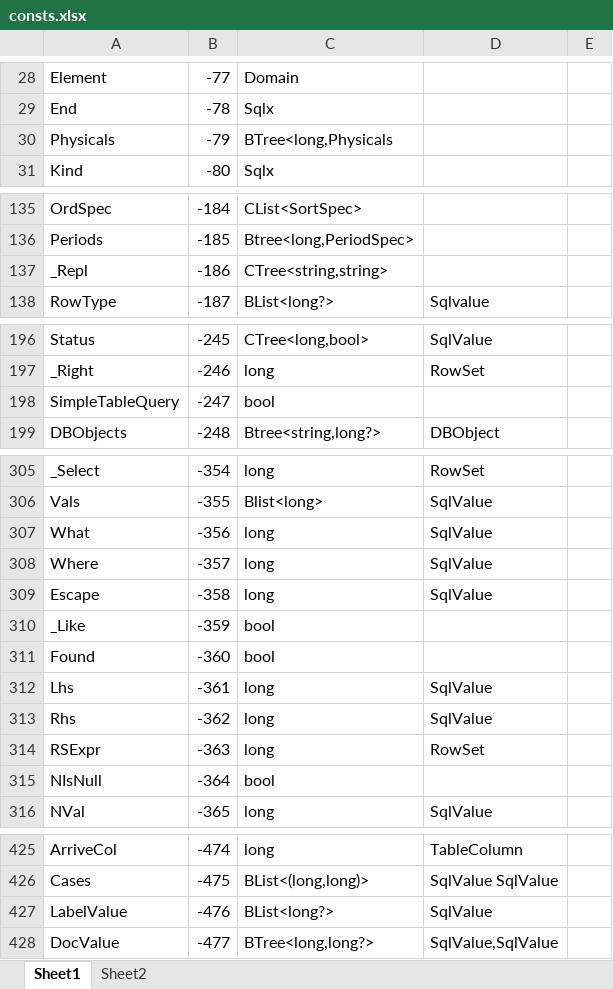
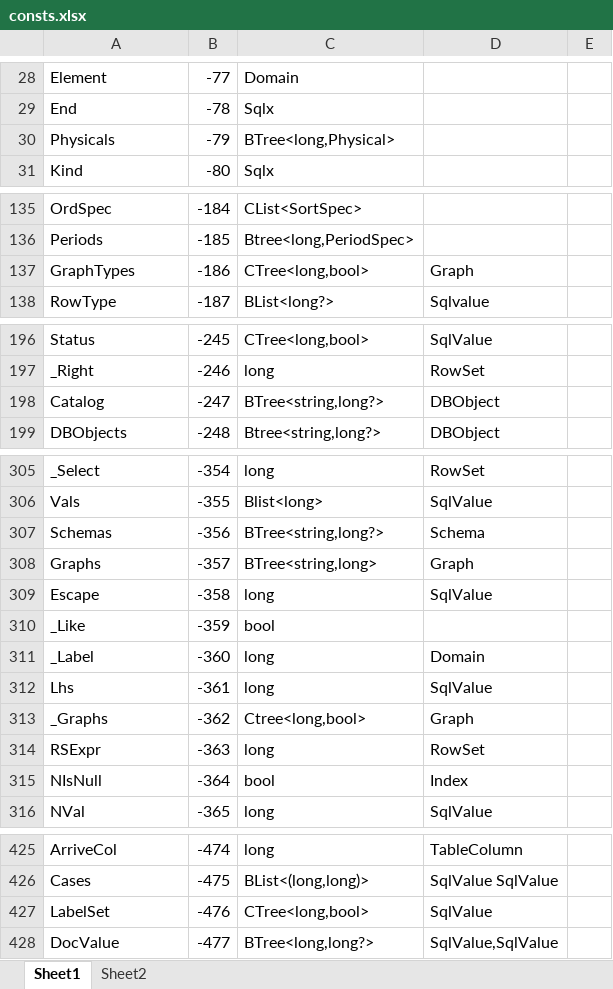
Before and after one commit to MalcolmCrowe/ShareableDataStructures, an Excel workbook: PyrrhoV7alpha/doc/consts.xlsx, sheet Sheet1, drawn as a sheet; only a part is shown, gaps mark what is left out; values as stored, in another font and other column widths than the file's, no borders; removed rows and columns are numbered as before the commit, all else as after; the diff names each change by its address in the sheet, - before the commit and + after, or states it on an @@ line.

```diff
--- a/PyrrhoV7alpha/doc/consts.xlsx (sheet Sheet1)
+++ b/PyrrhoV7alpha/doc/consts.xlsx (sheet Sheet1)
-C30: BTree<long,Physicals
+C30: BTree<long,Physical>
-row 137: _Repl | -186 | CTree<string,string>
+row 137: GraphTypes | -186 | CTree<long,bool> | Graph
-row 198: SimpleTableQuery | -247 | bool
+row 198: Catalog | -247 | BTree<string,long?> | DBObject
-row 307: What | -356 | long | SqlValue
-row 308: Where | -357 | long | SqlValue
+row 307: Schemas | -356 | BTree<string,long?> | Schema
+row 308: Graphs | -357 | BTree<string,long> | Graph
-row 311: Found | -360 | bool
+row 311: _Label | -360 | long | Domain
-row 313: Rhs | -362 | long | SqlValue
+row 313: _Graphs | -362 | Ctree<long,bool> | Graph
-D315: (empty)
+D315: Index
-A427: LabelValue
+A427: LabelSet
-C427: BList<long?>
+C427: CTree<long,bool>
```
Also changed, not shown: 28 other files.
